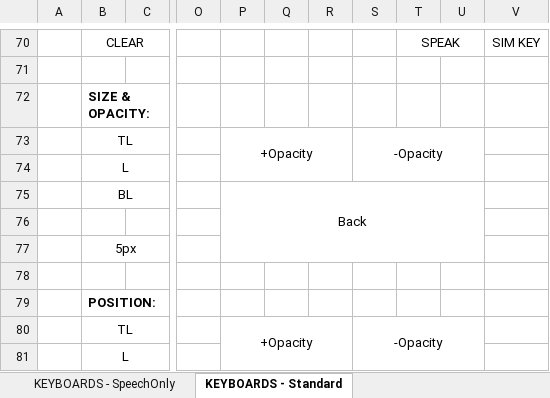
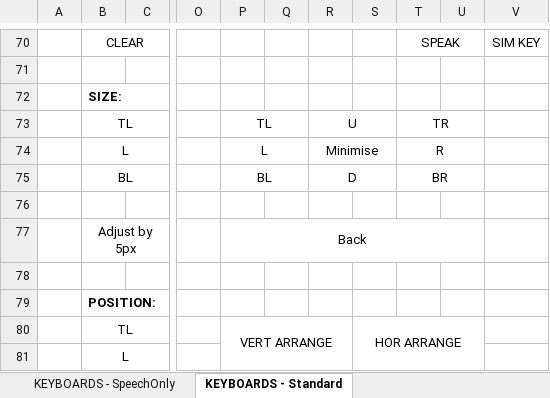
Before and after one commit to OptiKey/OptiKey, an Excel workbook: docs/Keyboard Designs.xlsx, sheet KEYBOARDS - Standard, drawn as a sheet; only a part is shown, gaps mark what is left out; values as stored, in another font and other column widths than the file's, no borders; removed rows and columns are numbered as before the commit, all else as after; the diff covers the shown part only; the diff names each change by its address in the sheet, - before the commit and + after, or states it on an @@ line.

Commit message:
New minimise functionality

```diff
--- a/docs/Keyboard Designs.xlsx (sheet KEYBOARDS - Standard)
+++ b/docs/Keyboard Designs.xlsx (sheet KEYBOARDS - Standard)
-B72: SIZE & OPACITY:
+B72: SIZE:
-P73: +Opacity
+P73: TL
-P73:R74 merged
+P73:Q73 merged
-R73: (empty)
+R73: U
+R73:S73 merged
-S73: -Opacity
+S73: (empty)
-S73:U74 merged
-T73: (empty)
+T73: TR
+T73:U73 merged
-P74: (empty)
+P74: L
+P74:Q74 merged
-R74: (empty)
+R74: Minimise
+R74:S74 merged
-T74: (empty)
+T74: R
+T74:U74 merged
-P75: Back
+P75: BL
-P75:U77 merged
+P75:Q75 merged
-R75: (empty)
+R75: D
+R75:S75 merged
-T75: (empty)
+T75: BR
+T75:U75 merged
-B77: 5px
+B77: Adjust by 5px
-P77: (empty)
+P77: Back
+P77:U77 merged
-P80: +Opacity
+P80: VERT ARRANGE
-P80:R81 merged
+P80:R82 merged
-S80: -Opacity
+S80: HOR ARRANGE
-S80:U81 merged
+S80:U82 merged
```
Also changed, not shown: 4 added rows, 4 removed rows, 3 edited cells and merged cells elsewhere in this sheet, 22 other files.
